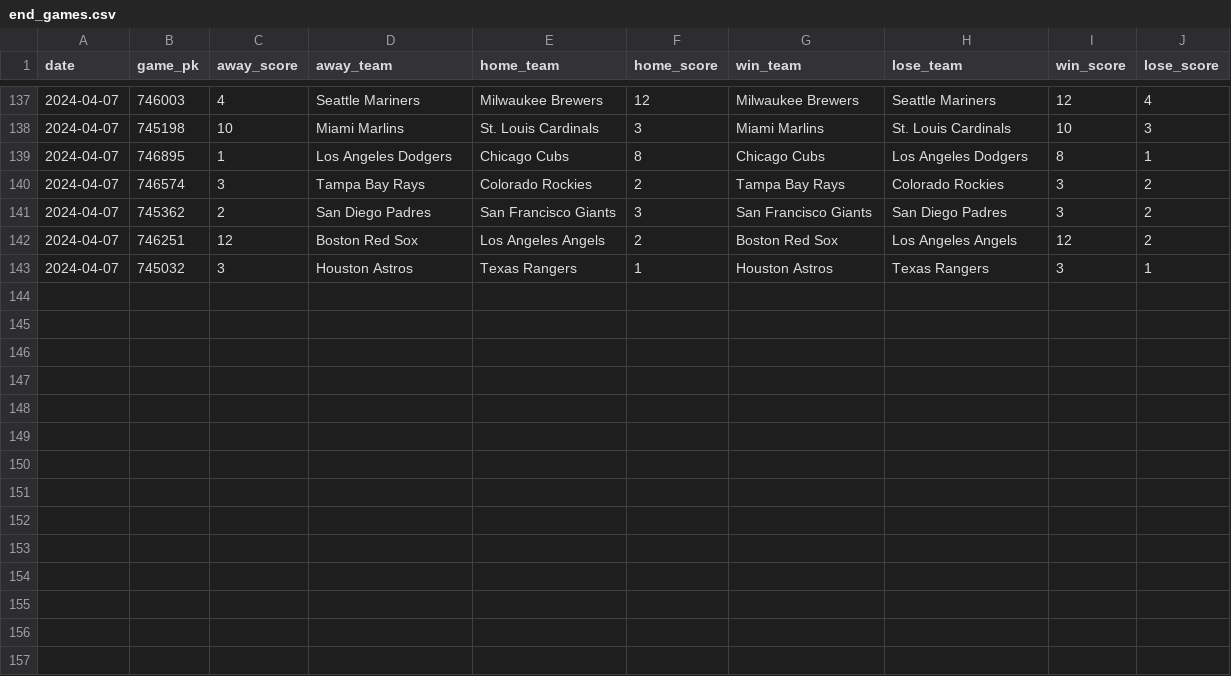
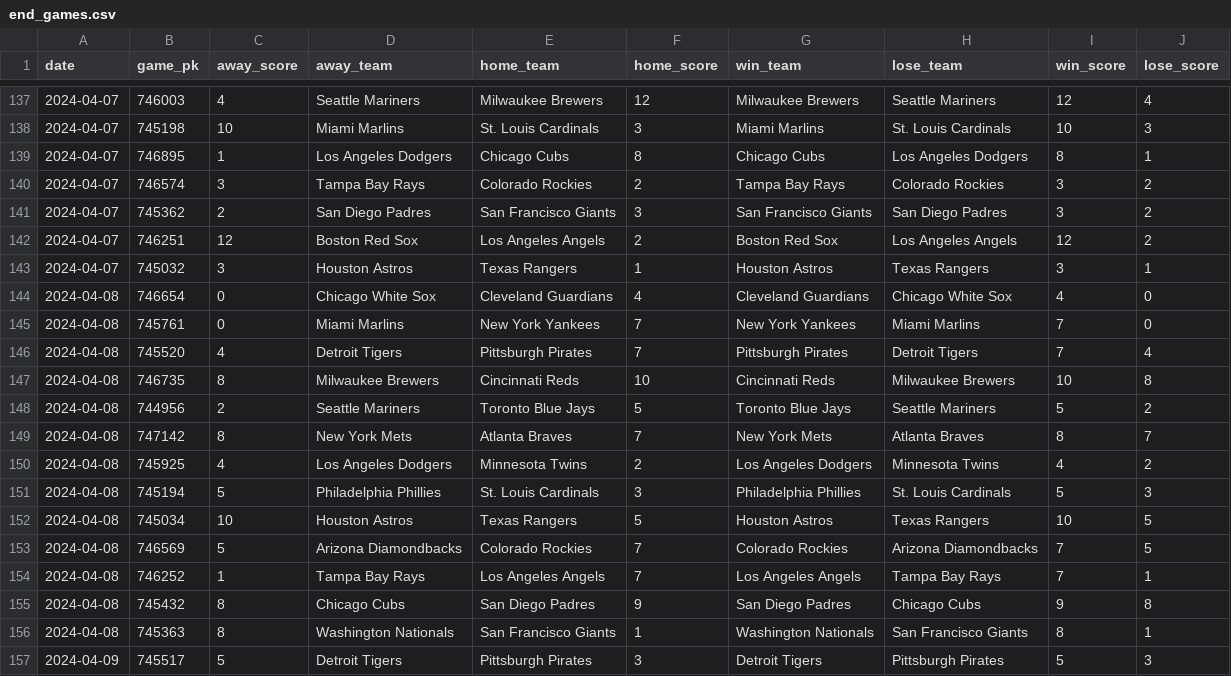
Before and after one commit to chadallison/mlb24, a CSV file: data/end_games.csv, drawn as a sheet; only a part is shown, gaps mark what is left out; the diff names each change by its address in the sheet, - before the commit and + after, or states it on an @@ line.

```diff
--- a/data/end_games.csv
+++ b/data/end_games.csv
+row 144: 2024-04-08 | 746654 | 0 | Chicago White Sox | Cleveland Guardians | 4 | Cleveland Guardians | Chicago White Sox | 4 | 0
+row 145: 2024-04-08 | 745761 | 0 | Miami Marlins | New York Yankees | 7 | New York Yankees | Miami Marlins | 7 | 0
+row 146: 2024-04-08 | 745520 | 4 | Detroit Tigers | Pittsburgh Pirates | 7 | Pittsburgh Pirates | Detroit Tigers | 7 | 4
+row 147: 2024-04-08 | 746735 | 8 | Milwaukee Brewers | Cincinnati Reds | 10 | Cincinnati Reds | Milwaukee Brewers | 10 | 8
+row 148: 2024-04-08 | 744956 | 2 | Seattle Mariners | Toronto Blue Jays | 5 | Toronto Blue Jays | Seattle Mariners | 5 | 2
+row 149: 2024-04-08 | 747142 | 8 | New York Mets | Atlanta Braves | 7 | New York Mets | Atlanta Braves | 8 | 7
+row 150: 2024-04-08 | 745925 | 4 | Los Angeles Dodgers | Minnesota Twins | 2 | Los Angeles Dodgers | Minnesota Twins | 4 | 2
+row 151: 2024-04-08 | 745194 | 5 | Philadelphia Phillies | St. Louis Cardinals | 3 | Philadelphia Phillies | St. Louis Cardinals | 5 | 3
+row 152: 2024-04-08 | 745034 | 10 | Houston Astros | Texas Rangers | 5 | Houston Astros | Texas Rangers | 10 | 5
+row 153: 2024-04-08 | 746569 | 5 | Arizona Diamondbacks | Colorado Rockies | 7 | Colorado Rockies | Arizona Diamondbacks | 7 | 5
+row 154: 2024-04-08 | 746252 | 1 | Tampa Bay Rays | Los Angeles Angels | 7 | Los Angeles Angels | Tampa Bay Rays | 7 | 1
+row 155: 2024-04-08 | 745432 | 8 | Chicago Cubs | San Diego Padres | 9 | San Diego Padres | Chicago Cubs | 9 | 8
+row 156: 2024-04-08 | 745363 | 8 | Washington Nationals | San Francisco Giants | 1 | Washington Nationals | San Francisco Giants | 8 | 1
+row 157: 2024-04-09 | 745517 | 5 | Detroit Tigers | Pittsburgh Pirates | 3 | Detroit Tigers | Pittsburgh Pirates | 5 | 3
```
Also changed, not shown: 6 other files.
